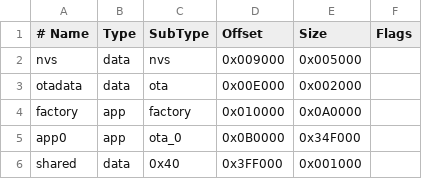
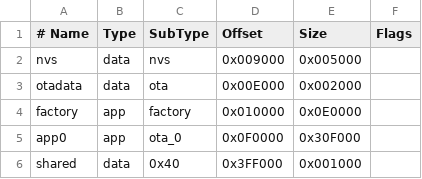
Before and after one commit to losehu/UVE5, a CSV file: part.csv, drawn as a sheet.

```diff
--- a/part.csv
+++ b/part.csv
@@ -3,4 +3,4 @@ nvs,      data, nvs,     0x009000, 0x005000,
 otadata,  data, ota,     0x00E000, 0x002000,
-factory,  app,  factory, 0x010000, 0x0A0000,
-app0,     app,  ota_0,   0x0B0000, 0x34F000,
+factory,  app,  factory, 0x010000, 0x0E0000,
+app0,     app,  ota_0,   0x0F0000, 0x30F000,
 shared,   data, 0x40,    0x3FF000, 0x001000
```
Also changed, not shown: 2 other files.
